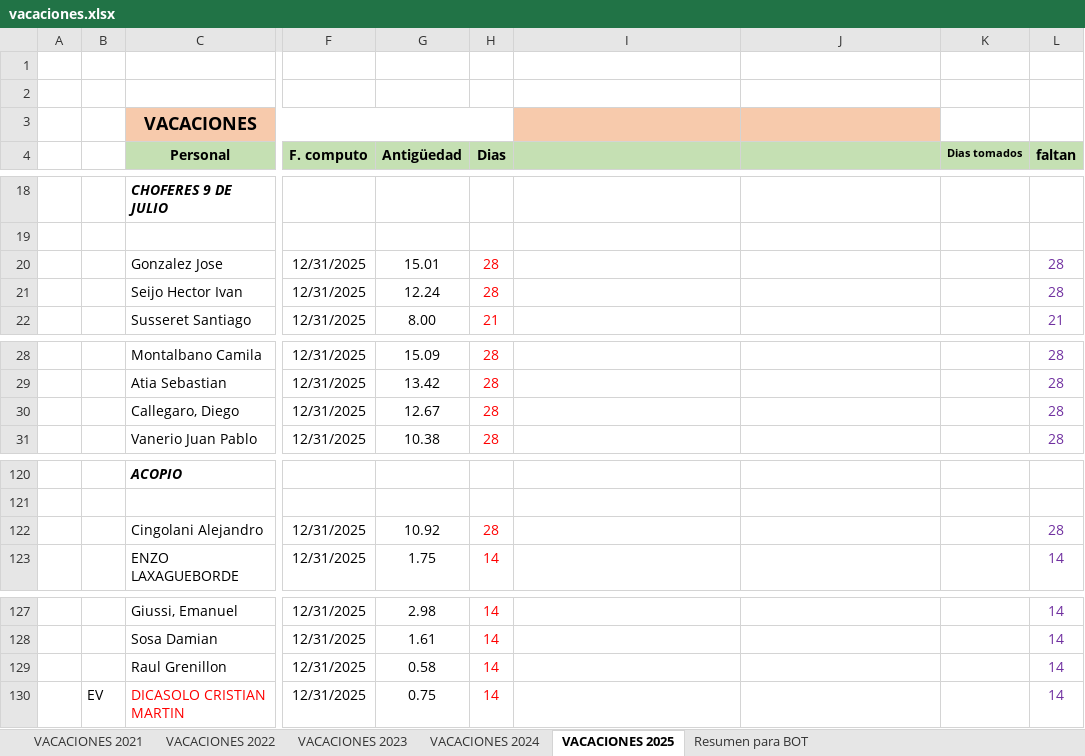
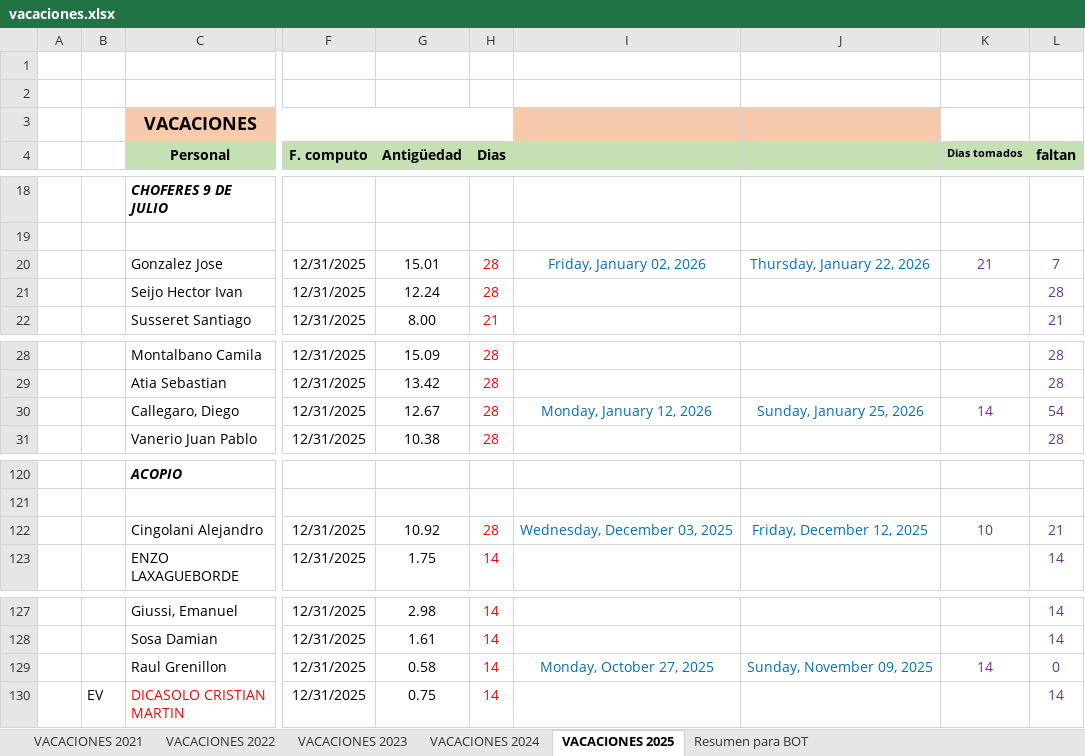
Before and after one commit to Nutralmix/Whatsapp-Bot, an Excel workbook: vacaciones.xlsx, sheet VACACIONES 2025, drawn as a sheet; only a part is shown, gaps mark what is left out; values as stored, in another font and other column widths than the file's, no borders; the diff names each change by its address in the sheet, - before the commit and + after, or states it on an @@ line.

```diff
--- a/vacaciones.xlsx (sheet VACACIONES 2025)
+++ b/vacaciones.xlsx (sheet VACACIONES 2025)
-I20: (empty)
+I20: Friday, January 02, 2026
-J20: (empty)
+J20: Thursday, January 22, 2026
-K20 (Dias tomados): (empty)
+K20 (Dias tomados): 21
-L20 (faltan): 28
+L20 (faltan): 7
-I30: (empty)
+I30: Monday, January 12, 2026
-J30: (empty)
+J30: Sunday, January 25, 2026
-K30 (Dias tomados): (empty)
+K30 (Dias tomados): 14
-L30 (faltan): 28
+L30 (faltan): 54
-I122: (empty)
+I122: Wednesday, December 03, 2025
-J122: (empty)
+J122: Friday, December 12, 2025
-K122 (Dias tomados): (empty)
+K122 (Dias tomados): 10
-L122 (faltan): 28
+L122 (faltan): 21
-I129: (empty)
+I129: Monday, October 27, 2025
-J129: (empty)
+J129: Sunday, November 09, 2025
-K129 (Dias tomados): (empty)
+K129 (Dias tomados): 14
-L129 (faltan): 14
+L129 (faltan): 0
```
Also changed, not shown: sheet Resumen para BOT, formulas that keep their value, 3 other files.
